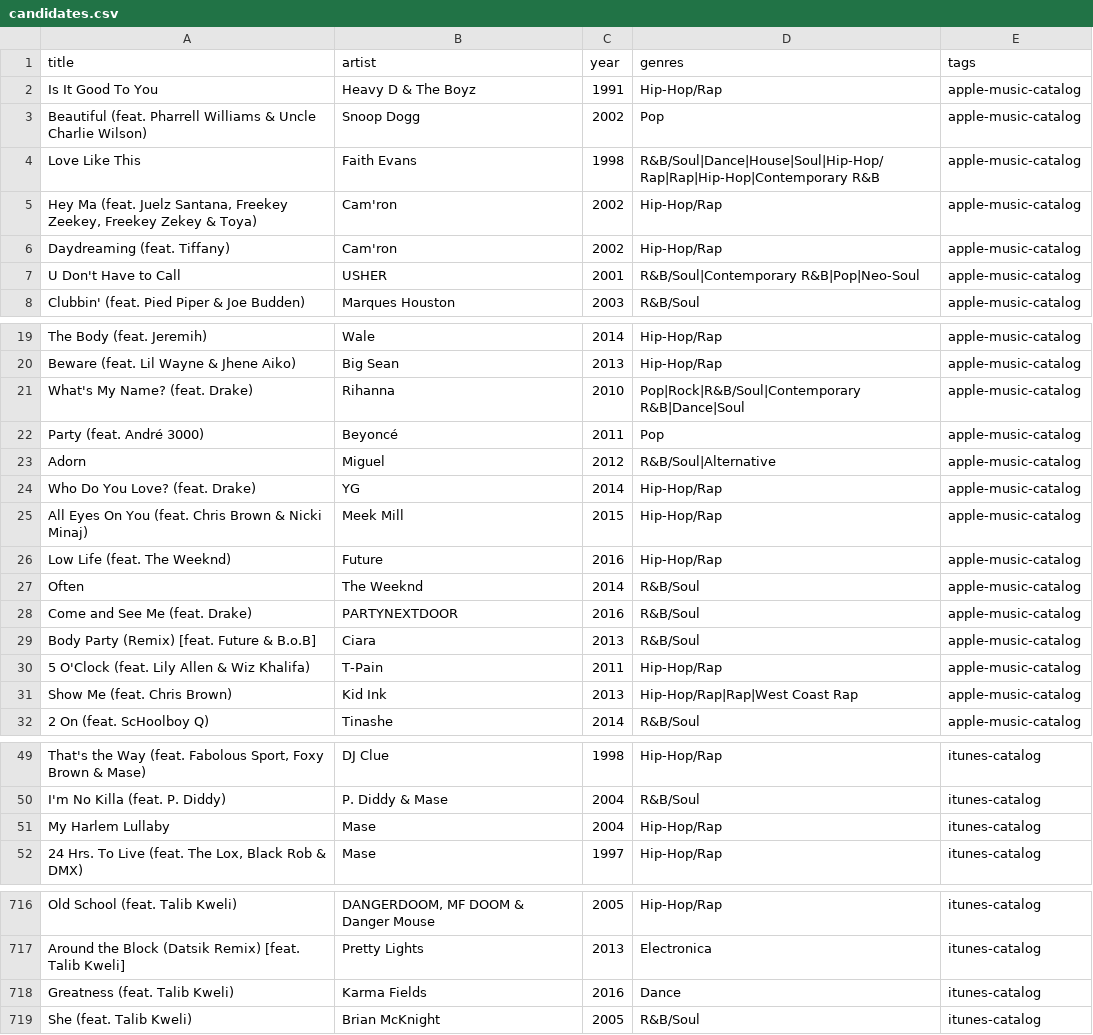
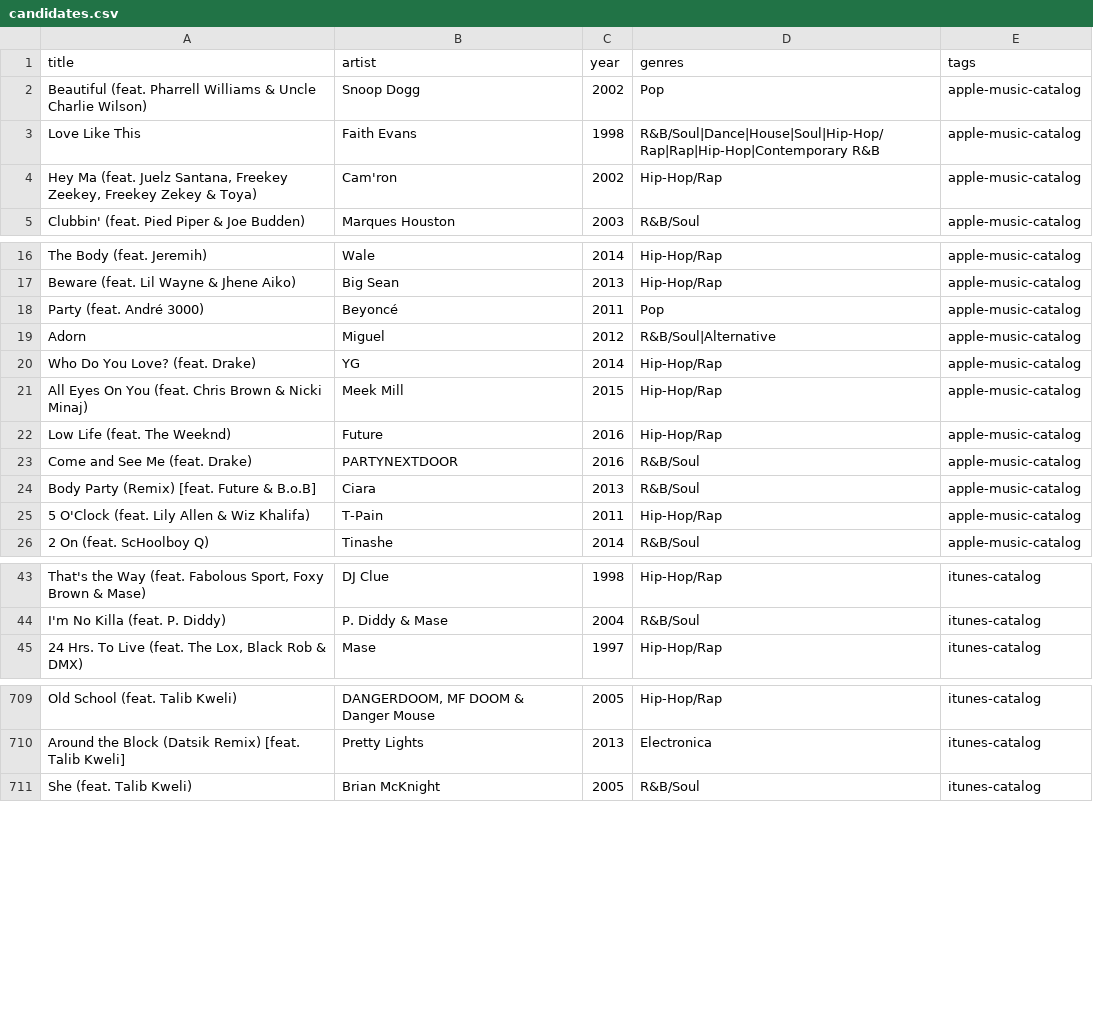
Before and after one commit to 79cbd8hmgj-wq/Evan-s-Found-Music, a CSV file: data/candidates.csv, drawn as a sheet; only a part is shown, gaps mark what is left out; the diff names each change by its address in the sheet, - before the commit and + after, or states it on an @@ line.

Commit message:
data: remove issued Round 4 replacement songs from active pool

```diff
--- a/data/candidates.csv
+++ b/data/candidates.csv
-row 2: Is It Good To You | Heavy D & The Boyz | 1991 | Hip-Hop/Rap | apple-music-catalog
-row 6: Daydreaming (feat. Tiffany) | Cam'ron | 2002 | Hip-Hop/Rap | apple-music-catalog
-row 7: U Don't Have to Call | USHER | 2001 | R&B/Soul|Contemporary R&B|Pop|Neo-Soul | apple-music-catalog
-row 21: What's My Name? (feat. Drake) | Rihanna | 2010 | Pop|Rock|R&B/Soul|Contemporary R&B|Dance|Soul | apple-music-catalog
-row 27: Often | The Weeknd | 2014 | R&B/Soul | apple-music-catalog
-row 31: Show Me (feat. Chris Brown) | Kid Ink | 2013 | Hip-Hop/Rap|Rap|West Coast Rap | apple-music-catalog
-row 51: My Harlem Lullaby | Mase | 2004 | Hip-Hop/Rap | itunes-catalog
-row 718: Greatness (feat. Talib Kweli) | Karma Fields | 2016 | Dance | itunes-catalog
```
